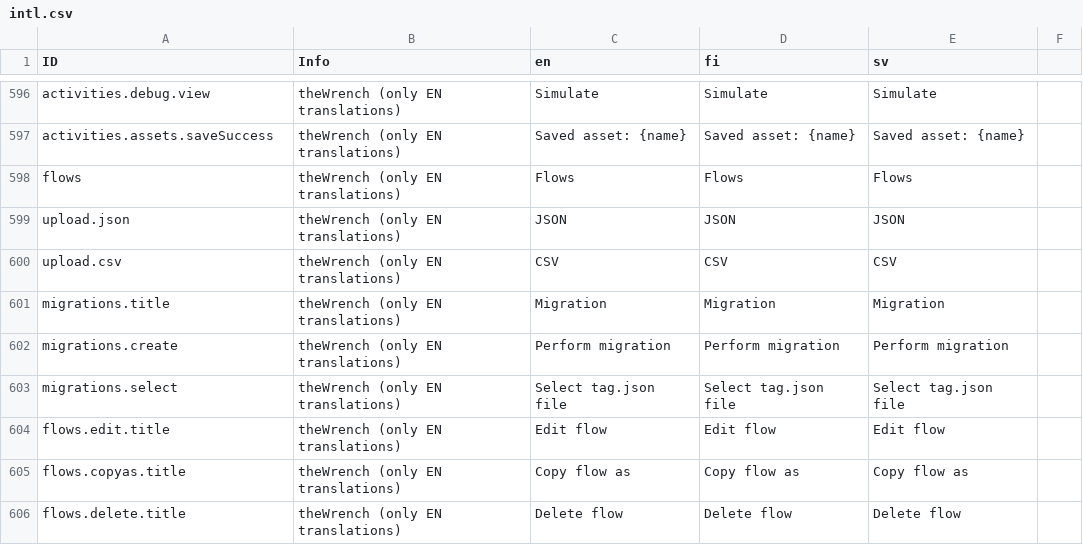
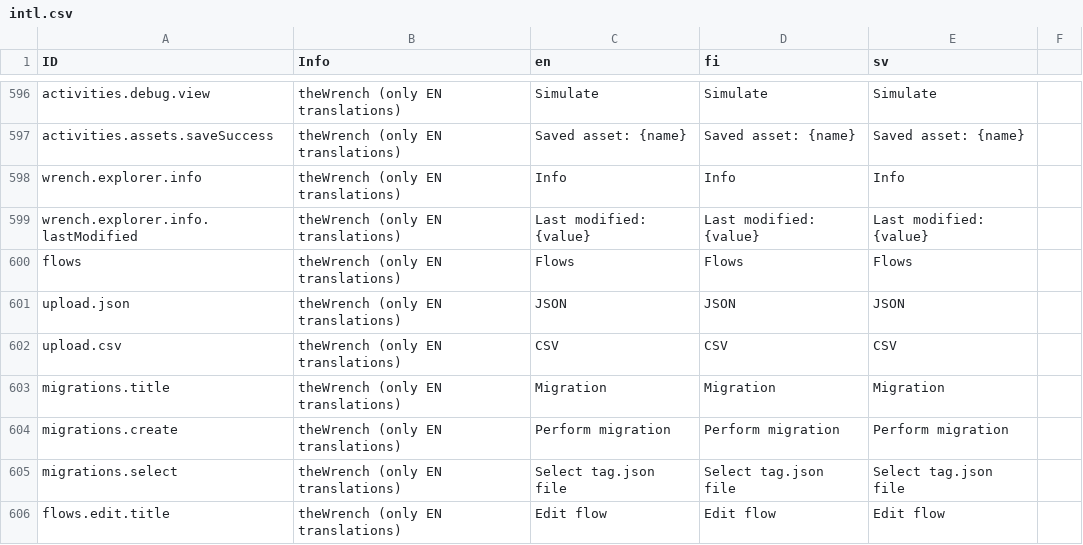
Before and after one commit to digiexpress-io/digiexpress-parent, a CSV file: ts_setup/eveli-ide/intl.csv, drawn as a sheet; only a part is shown, gaps mark what is left out; the shorter side is filled out with more unchanged rows.

Commit message:
Last modified timestamp for wrench assets (#673)
* hdes commit logs thena impl, showing last updated timestamp for assets

* hdes commit logs git impl, proper time zone adjustment

* InfoTreeItem styling

```diff
--- a/ts_setup/eveli-ide/intl.csv
+++ b/ts_setup/eveli-ide/intl.csv
@@ -597,2 +597,4 @@ activities.debug.view,theWrench (only EN translations),Simulate,Simulate,Simulat
 activities.assets.saveSuccess,theWrench (only EN translations),Saved asset: {name},Saved asset: {name},Saved asset: {name},
+wrench.explorer.info,theWrench (only EN translations),Info,Info,Info,
+wrench.explorer.info.lastModified,theWrench (only EN translations),Last modified: {value},Last modified: {value},Last modified: {value},
 flows,theWrench (only EN translations),Flows,Flows,Flows,
```
Also changed, not shown: 22 other files.
